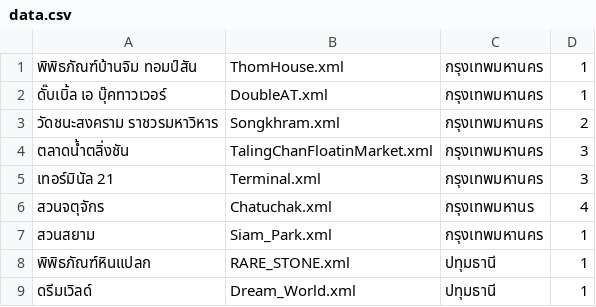
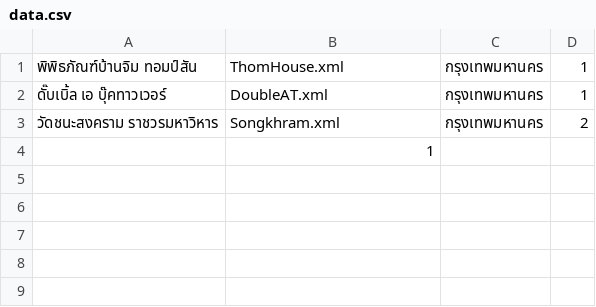
Before and after one commit to Pattirun/projevtmobile, a CSV file: data.csv, drawn as a sheet; removed rows and columns are numbered as before the commit, all else as after; the diff names each change by its address in the sheet, - before the commit and + after, or states it on an @@ line.

Commit message:
Update data.csv

```diff
--- a/data.csv
+++ b/data.csv
-row 4: ตลาดน้ำตลิ่งชัน | TalingChanFloatinMarket.xml | กรุงเทพมหานคร | 3
-row 5: เทอร์มินัล 21 | Terminal.xml | กรุงเทพมหานคร | 3
-row 6: สวนจตุจักร | Chatuchak.xml | กรุงเทพมหานร | 4
-row 7: สวนสยาม | Siam_Park.xml | กรุงเทพมหานคร | 1
-row 8: พิพิธภัณฑ์หินแปลก | RARE_STONE.xml | ปทุมธานี | 1
-row 9: ดรีมเวิลด์ | Dream_World.xml | ปทุมธานี | 1
+row 4:  | 1
```
